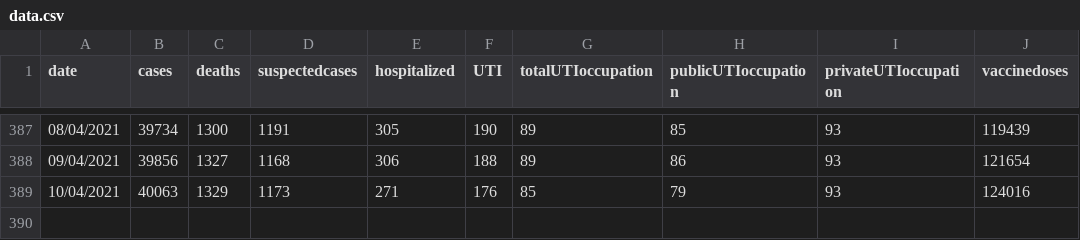
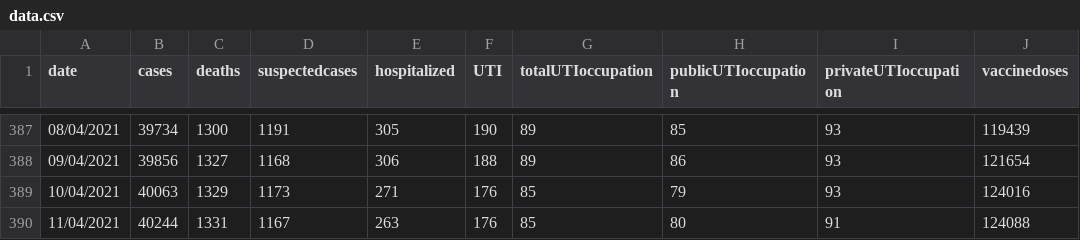
Before and after one commit to jmsvaz/covidsantos, a CSV file: data/data.csv, drawn as a sheet; only a part is shown, gaps mark what is left out; the diff names each change by its address in the sheet, - before the commit and + after, or states it on an @@ line.

Commit message:
updated data.csv and graphs for 2021-04-11

```diff
--- a/data/data.csv
+++ b/data/data.csv
+row 390: 11/04/2021 | 40244 | 1331 | 1167 | 263 | 176 | 85 | 80 | 91 | 124088
```
Also changed, not shown: 11 other files.
